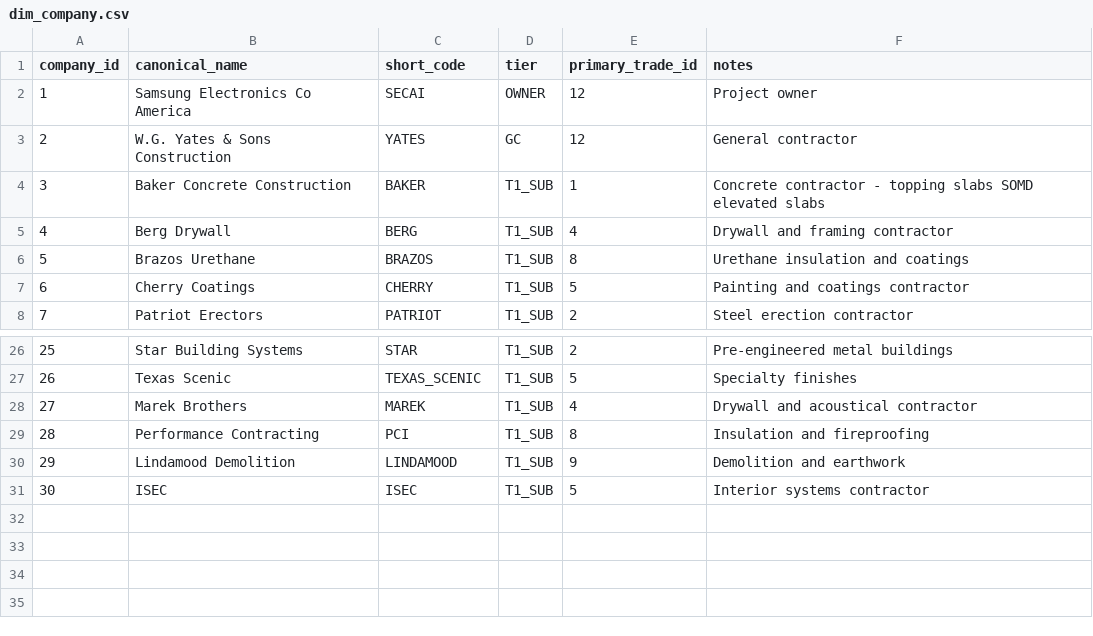
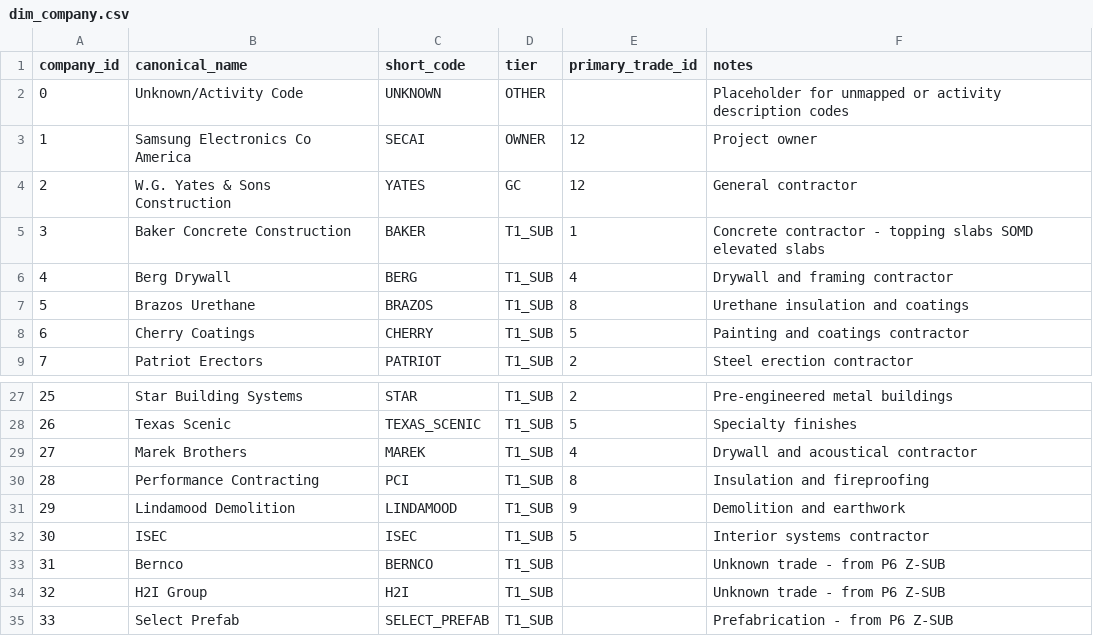
Before and after one commit to pcurielatmxi/samsung-project, a CSV file: scripts/integrated_analysis/dimensions/dim_company.csv, drawn as a sheet; only a part is shown, gaps mark what is left out.

```diff
--- a/scripts/integrated_analysis/dimensions/dim_company.csv
+++ b/scripts/integrated_analysis/dimensions/dim_company.csv
@@ -1,2 +1,3 @@
 company_id,canonical_name,short_code,tier,primary_trade_id,notes
+0,Unknown/Activity Code,UNKNOWN,OTHER,,Placeholder for unmapped or activity description codes
 1,Samsung Electronics Co America,SECAI,OWNER,12,Project owner
@@ -31 +32,4 @@ company_id,canonical_name,short_code,tier,primary_trade_id,notes
 30,ISEC,ISEC,T1_SUB,5,Interior systems contractor
+31,Bernco,BERNCO,T1_SUB,,Unknown trade - from P6 Z-SUB
+32,H2I Group,H2I,T1_SUB,,Unknown trade - from P6 Z-SUB
+33,Select Prefab,SELECT_PREFAB,T1_SUB,,Prefabrication - from P6 Z-SUB
```
Also changed, not shown: scripts/integrated_analysis/dimensions/dim_location.csv, scripts/integrated_analysis/mappings/map_company_aliases.csv, 3 other files.
